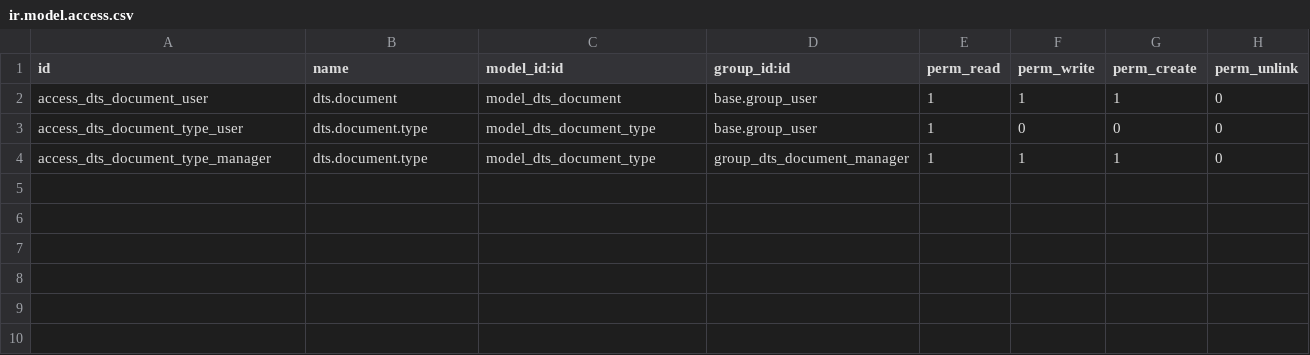
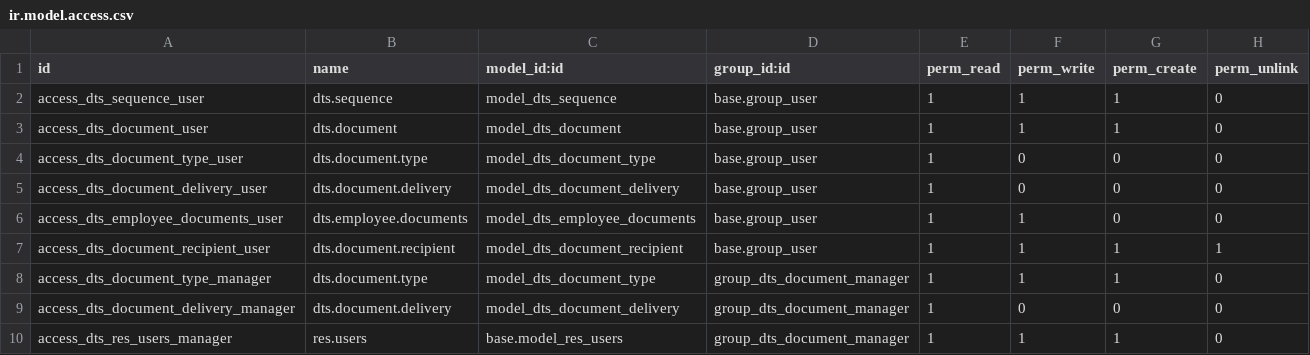
Before and after one commit to Lyradb/dts, a CSV file: security/ir.model.access.csv, drawn as a sheet; the diff names each change by its address in the sheet, - before the commit and + after, or states it on an @@ line.

```diff
--- a/security/ir.model.access.csv
+++ b/security/ir.model.access.csv
+row 2: access_dts_sequence_user | dts.sequence | model_dts_sequence | base.group_user | 1 | 1 | 1 | 0
+row 5: access_dts_document_delivery_user | dts.document.delivery | model_dts_document_delivery | base.group_user | 1 | 0 | 0 | 0
+row 6: access_dts_employee_documents_user | dts.employee.documents | model_dts_employee_documents | base.group_user | 1 | 1 | 0 | 0
+row 7: access_dts_document_recipient_user | dts.document.recipient | model_dts_document_recipient | base.group_user | 1 | 1 | 1 | 1
+row 9: access_dts_document_delivery_manager | dts.document.delivery | model_dts_document_delivery | group_dts_document_manager | 1 | 0 | 0 | 0
+row 10: access_dts_res_users_manager | res.users | base.model_res_users | group_dts_document_manager | 1 | 1 | 1 | 0
```
Also changed, not shown: 6 other files.
